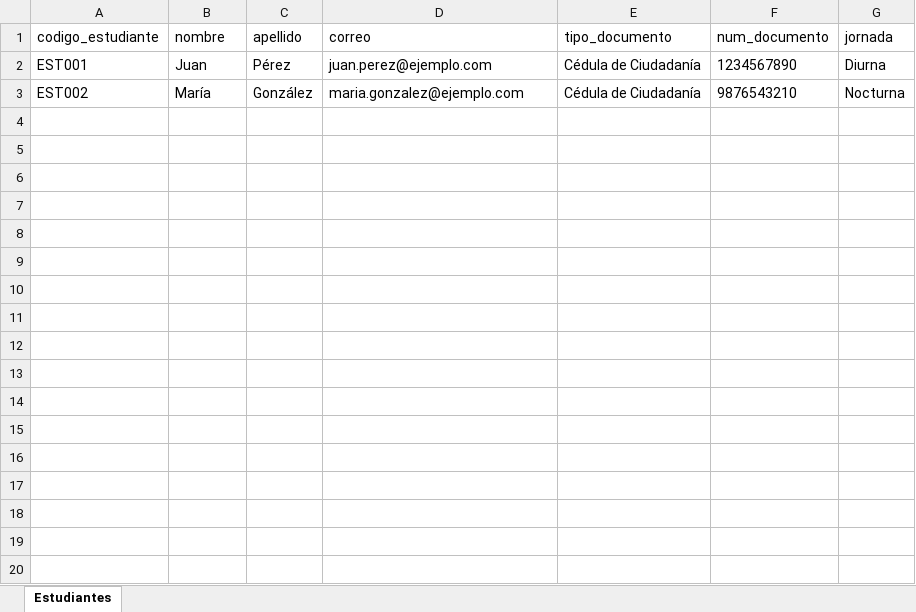
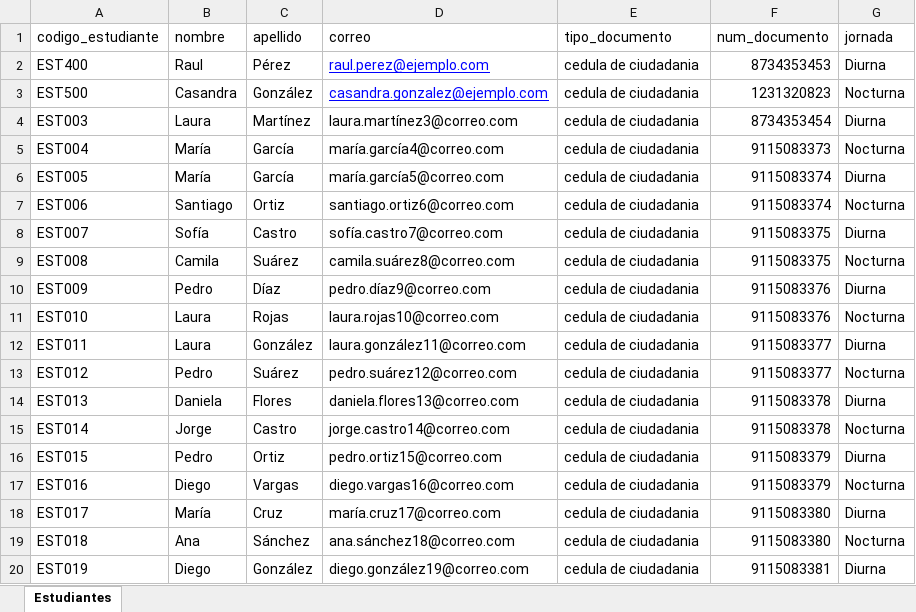
Before and after one commit to Salome98342/RA_Final, an Excel workbook: backend/plantillas/plantilla_estudiantes.xlsx, sheet Estudiantes, drawn as a sheet; only a part is shown; values as stored, in another font and other column widths than the file's, no borders; the diff covers the shown part only; the diff names each change by its address in the sheet, - before the commit and + after, or states it on an @@ line.

```diff
--- a/backend/plantillas/plantilla_estudiantes.xlsx (sheet Estudiantes)
+++ b/backend/plantillas/plantilla_estudiantes.xlsx (sheet Estudiantes)
-A2 (codigo_estudiante): EST001
+A2 (codigo_estudiante): EST400
-B2 (nombre): Juan
+B2 (nombre): Raul
-D2 (correo): juan.perez@ejemplo.com
+D2 (correo): raul.perez@ejemplo.com
@@ D2:D3 underline: off → on, text colour: black → #0000FF @@
-E2:E3 (tipo_documento): Cédula de Ciudadanía
+E2:E3 (tipo_documento): cedula de ciudadania
-F2 (num_documento): 1234567890
+F2 (num_documento): 8734353453
-A3 (codigo_estudiante): EST002
+A3 (codigo_estudiante): EST500
-B3 (nombre): María
+B3 (nombre): Casandra
-D3 (correo): maria.gonzalez@ejemplo.com
+D3 (correo): casandra.gonzalez@ejemplo.com
-F3 (num_documento): 9876543210
+F3 (num_documento): 1231320823
+row 4: EST003 | Laura | Martínez | laura.martínez3@correo.com | cedula de ciudadania | 8734353454 | Diurna
+row 5: EST004 | María | García | maría.garcía4@correo.com | cedula de ciudadania | 9115083373 | Nocturna
+row 6: EST005 | María | García | maría.garcía5@correo.com | cedula de ciudadania | 9115083374 | Diurna
+row 7: EST006 | Santiago | Ortiz | santiago.ortiz6@correo.com | cedula de ciudadania | 9115083374 | Nocturna
+row 8: EST007 | Sofía | Castro | sofía.castro7@correo.com | cedula de ciudadania | 9115083375 | Diurna
+row 9: EST008 | Camila | Suárez | camila.suárez8@correo.com | cedula de ciudadania | 9115083375 | Nocturna
+row 10: EST009 | Pedro | Díaz | pedro.díaz9@correo.com | cedula de ciudadania | 9115083376 | Diurna
+row 11: EST010 | Laura | Rojas | laura.rojas10@correo.com | cedula de ciudadania | 9115083376 | Nocturna
+row 12: EST011 | Laura | González | laura.gonzález11@correo.com | cedula de ciudadania | 9115083377 | Diurna
+row 13: EST012 | Pedro | Suárez | pedro.suárez12@correo.com | cedula de ciudadania | 9115083377 | Nocturna
+row 14: EST013 | Daniela | Flores | daniela.flores13@correo.com | cedula de ciudadania | 9115083378 | Diurna
+row 15: EST014 | Jorge | Castro | jorge.castro14@correo.com | cedula de ciudadania | 9115083378 | Nocturna
+row 16: EST015 | Pedro | Ortiz | pedro.ortiz15@correo.com | cedula de ciudadania | 9115083379 | Diurna
+row 17: EST016 | Diego | Vargas | diego.vargas16@correo.com | cedula de ciudadania | 9115083379 | Nocturna
+row 18: EST017 | María | Cruz | maría.cruz17@correo.com | cedula de ciudadania | 9115083380 | Diurna
+row 19: EST018 | Ana | Sánchez | ana.sánchez18@correo.com | cedula de ciudadania | 9115083380 | Nocturna
+row 20: EST019 | Diego | González | diego.gonzález19@correo.com | cedula de ciudadania | 9115083381 | Diurna
```
Also changed, not shown: 181 added rows elsewhere in this sheet, 36 other files.
